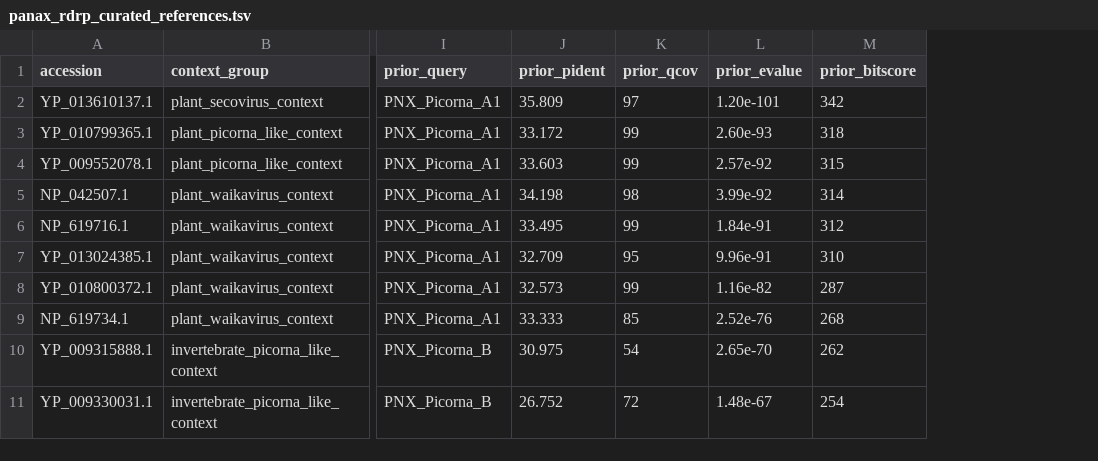
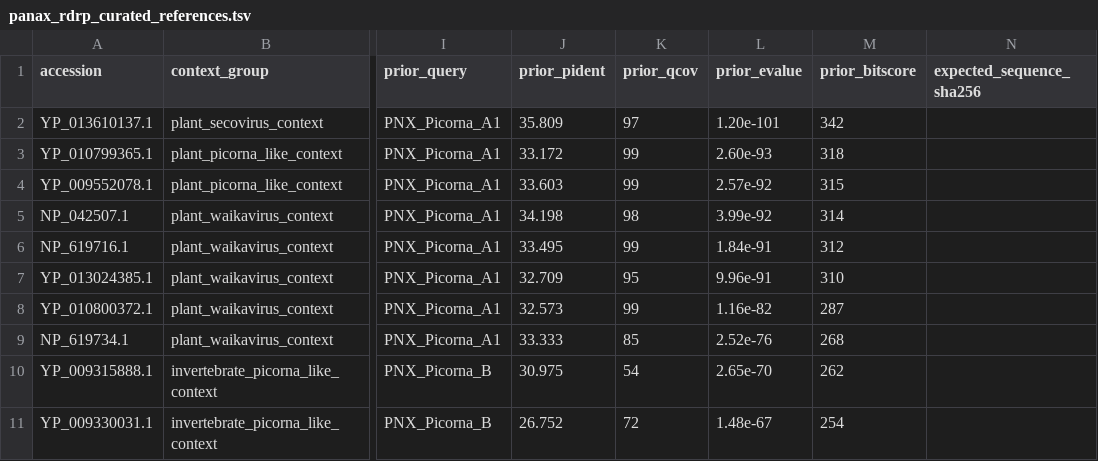
Before and after one commit to ByungwoongYoo/ntg-optn-tbk1-tkm-triage, a TSV file: virus_hunt/finalization/panax_rdrp_curated_references.tsv, drawn as a sheet; only a part is shown, gaps mark what is left out; the diff covers the shown part only; the diff names each change by its address in the sheet, - before the commit and + after, or states it on an @@ line.

Commit message:
Harden Panax current-sequence and transfer gates

```diff
--- a/virus_hunt/finalization/panax_rdrp_curated_references.tsv
+++ b/virus_hunt/finalization/panax_rdrp_curated_references.tsv
+column N (expected_sequence_sha256), empty
```
Also changed, not shown: 6 added rows elsewhere in this file, 18 other files.
